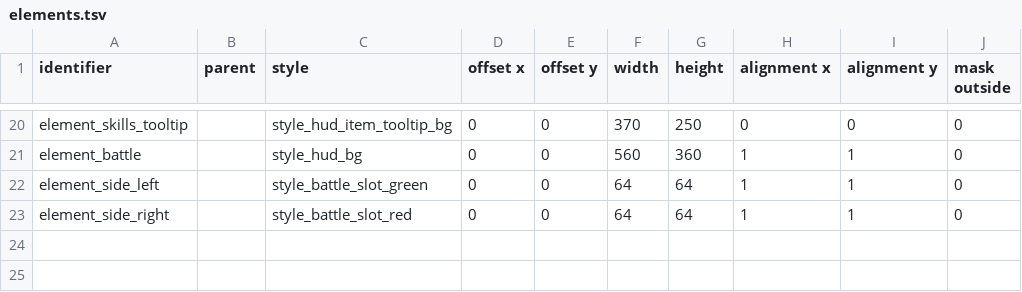
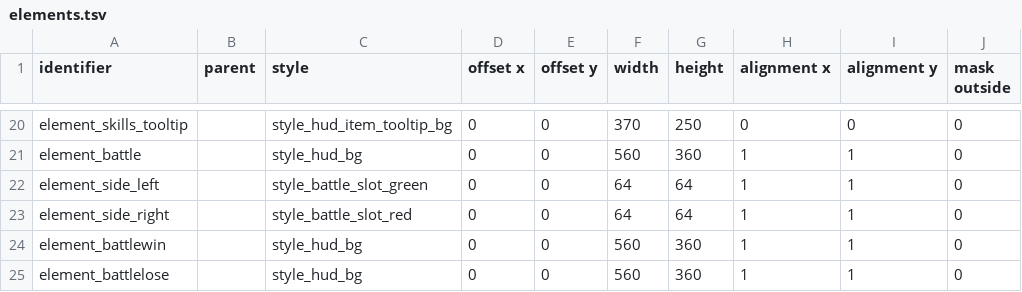
Before and after one commit to jazztickets/choria, a TSV file: working/tables/ui/elements.tsv, drawn as a sheet; only a part is shown, gaps mark what is left out; the diff names each change by its address in the sheet, - before the commit and + after, or states it on an @@ line.

```diff
--- a/working/tables/ui/elements.tsv
+++ b/working/tables/ui/elements.tsv
+row 24: element_battlewin |  | style_hud_bg | 0 | 0 | 560 | 360 | 1 | 1 | 0
+row 25: element_battlelose |  | style_hud_bg | 0 | 0 | 560 | 360 | 1 | 1 | 0
```
Also changed, not shown: working/tables/ui/images.tsv, working/tables/ui/labels.tsv, 2 other files.
